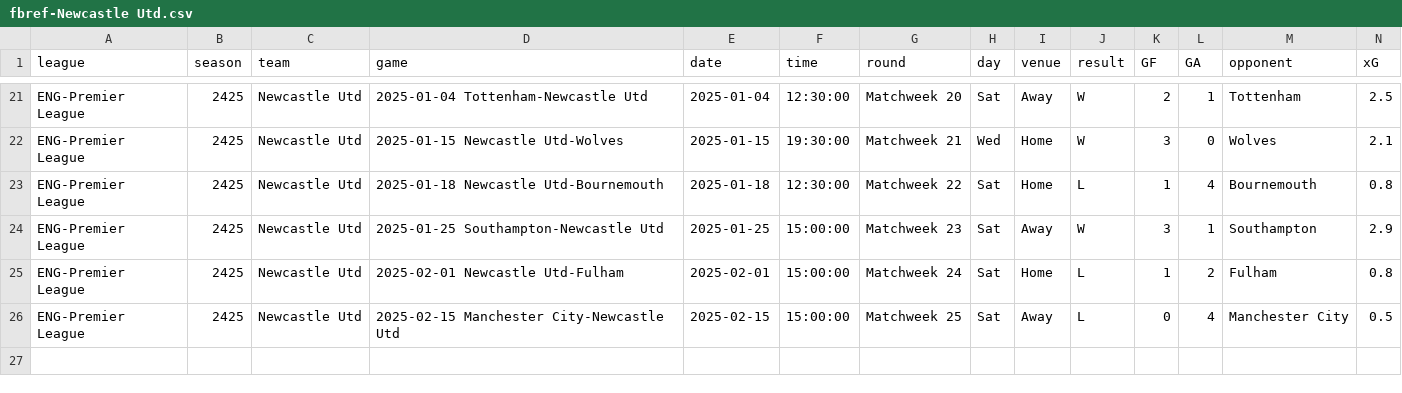
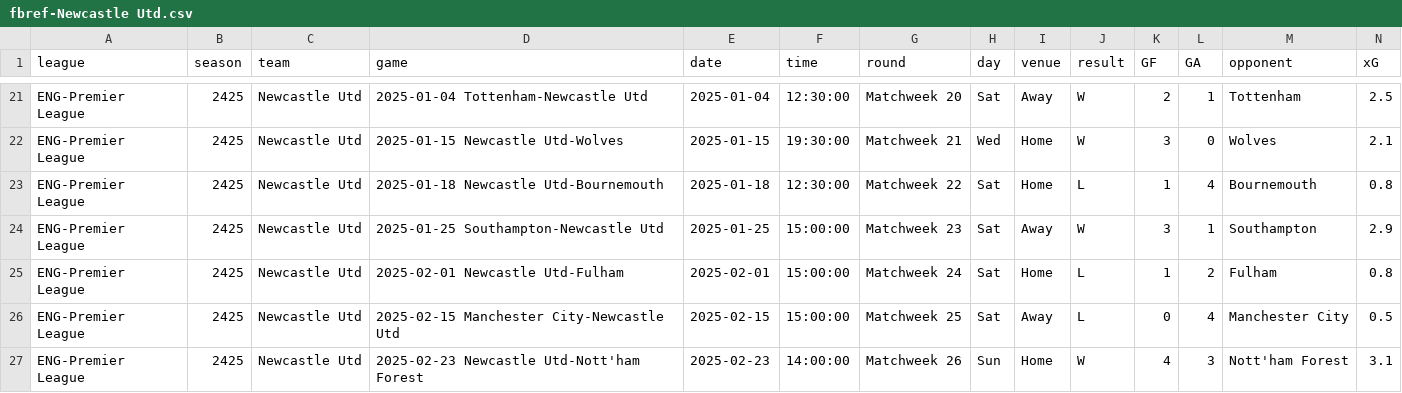
Before and after one commit to GCP-Biryani/fpl-infographics, a CSV file: fbref-Newcastle Utd.csv, drawn as a sheet; only a part is shown, gaps mark what is left out; rows hold the shown columns only; the diff names each change by its address in the sheet, - before the commit and + after, or states it on an @@ line.

```diff
--- a/fbref-Newcastle Utd.csv
+++ b/fbref-Newcastle Utd.csv
+row 27: ENG-Premier League | 2425 | Newcastle Utd | 2025-02-23 Newcastle Utd-Nott'ham Forest | 2025-02-23 | 14:00:00 | Matchweek 26 | Sun | Home | W | 4 | 3 | Nott'ham Forest | 3.1
```
Also changed, not shown: MID_history.csv, fbref-Liverpool.csv, 27 other files.
